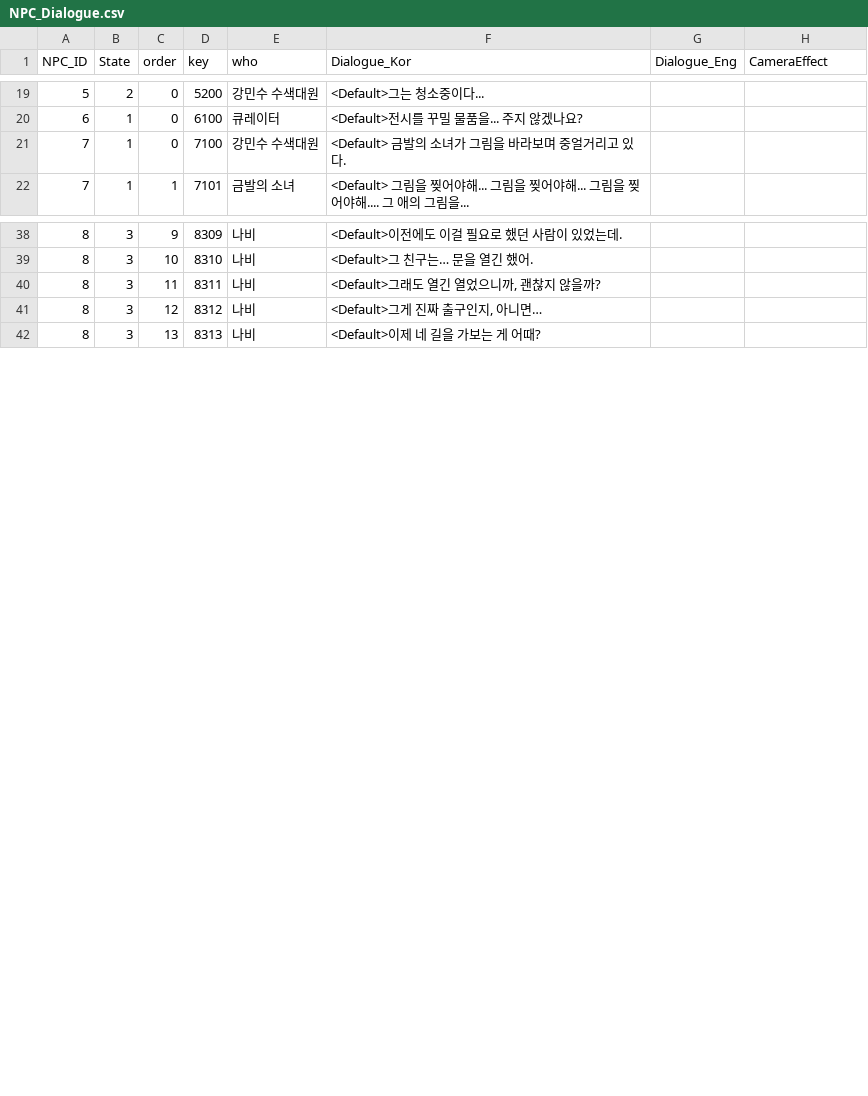
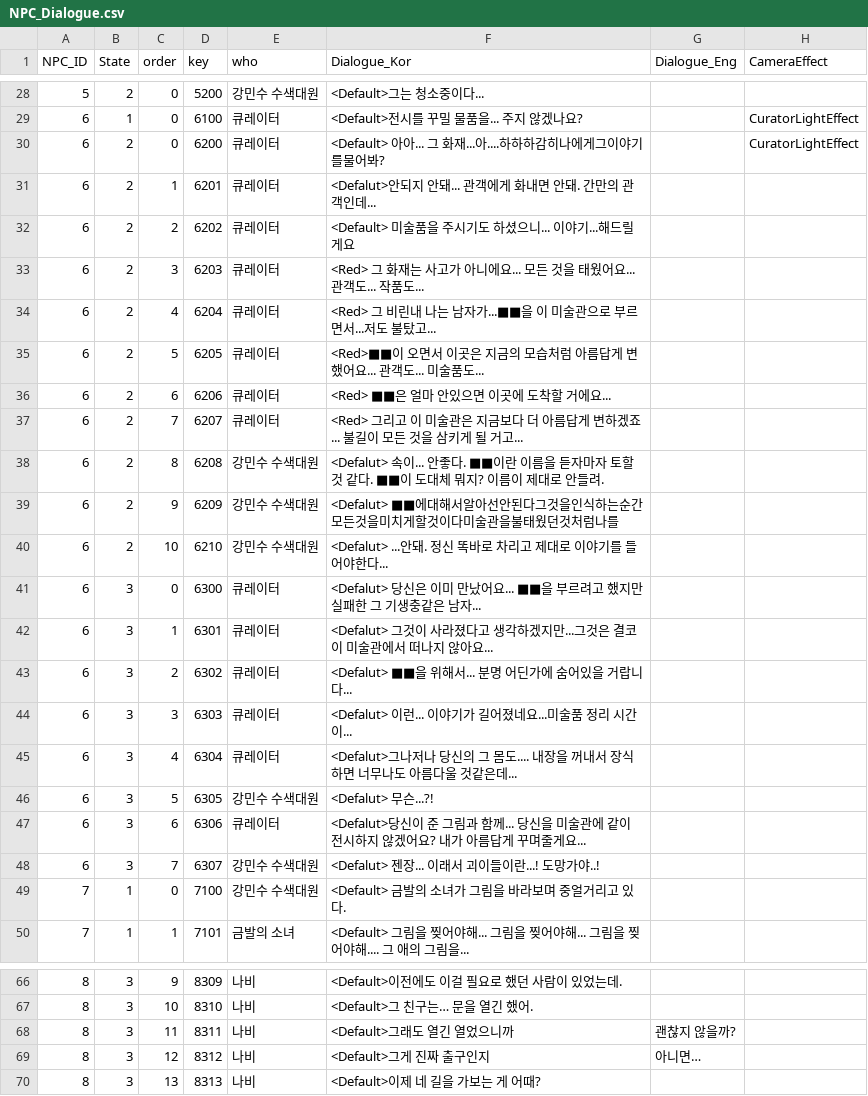
Before and after one commit to silverlnng/NapolitanProject, a CSV file: Content/CSVFile/NPC_Dialogue.csv, drawn as a sheet; only a part is shown, gaps mark what is left out; the diff covers the shown part only.

Commit message:
CuratorLightEffect 으로 큐레이터 조명 깜빡임

```diff
--- a/Content/CSVFile/NPC_Dialogue.csv
+++ b/Content/CSVFile/NPC_Dialogue.csv
@@ -20,3 +28,22 @@ NPC_ID,State,order,key,who,Dialogue_Kor,Dialogue_Eng,CameraEffect
 5,2,0,5200,강민수 수색대원,<Default>그는 청소중이다...,,
-6,1,0,6100,큐레이터,<Default>전시를 꾸밀 물품을... 주지 않겠나요?,,
+6,1,0,6100,큐레이터,<Default>전시를 꾸밀 물품을... 주지 않겠나요?,,CuratorLightEffect
+6,2,0,6200,큐레이터,<Default> 아아... 그 화재...아....하하하감히나에게그이야기를물어봐?,,CuratorLightEffect
+6,2,1,6201,큐레이터,<Defalut>안되지 안돼... 관객에게 화내면 안돼. 간만의 관객인데...,,
+6,2,2,6202,큐레이터,<Default> 미술품을 주시기도 하셨으니... 이야기...해드릴게요,,
+6,2,3,6203,큐레이터,<Red> 그 화재는 사고가 아니에요... 모든 것을 태웠어요... 관객도... 작품도...,,
+6,2,4,6204,큐레이터,<Red> 그 비린내 나는 남자가...■■을 이 미술관으로 부르면서...저도 불탔고...,,
+6,2,5,6205,큐레이터,<Red>■■이 오면서 이곳은 지금의 모습처럼 아름답게 변했어요... 관객도... 미술품도... ,,
+6,2,6,6206,큐레이터,<Red> ■■은 얼마 안있으면 이곳에 도착할 거에요...,,
+6,2,7,6207,큐레이터,<Red> 그리고 이 미술관은 지금보다 더 아름답게 변하겠죠... 불길이 모든 것을 삼키게 될 거고...,,
+6,2,8,6208,강민수 수색대원,<Defalut> 속이... 안좋다. ■■이란 이름을 듣자마자 토할 것 같다. ■■이 도대체 뭐지? 이름이 제대로 안들려.,,
+6,2,9,6209,강민수 수색대원,<Defalut> ■■에대해서알아선안된다그것을인식하는순간모든것을미치게할것이다미술관을불태웠던것처럼나를,,
+6,2,10,6210,강민수 수색대원,<Defalut> ...안돼. 정신 똑바로 차리고 제대로 이야기를 들어야한다...,,
+6,3,0,6300,큐레이터,<Defalut> 당신은 이미 만났어요...  ■■을 부르려고 했지만 실패한 그 기생충같은 남자...,,
+6,3,1,6301,큐레이터,<Defalut> 그것이 사라졌다고 생각하겠지만...그것은 결코 이 미술관에서 떠나지 않아요...,,
+6,3,2,6302,큐레이터,<Defalut> ■■을 위해서... 분명 어딘가에 숨어있을 거랍니다...,,
+6,3,3,6303,큐레이터,<Defalut> 이런... 이야기가 길어졌네요...미술품 정리 시간이...,,
+6,3,4,6304,큐레이터,<Defalut>그나저나 당신의 그 몸도.... 내장을 꺼내서 장식하면 너무나도 아름다울 것같은데... ,,
+6,3,5,6305,강민수 수색대원,<Defalut> 무슨...?!,,
+6,3,6,6306,큐레이터,<Defalut>당신이 준 그림과 함께... 당신을 미술관에 같이 전시하지 않겠어요? 내가 아름답게 꾸며줄게요...,,
+6,3,7,6307,강민수 수색대원,<Defalut> 젠장... 이래서 괴이들이란...! 도망가야..!,,
 7,1,0,7100,강민수 수색대원,<Default> 금발의 소녀가 그림을 바라보며 중얼거리고 있다. ,,
@@ -40,4 +67,4 @@ NPC_ID,State,order,key,who,Dialogue_Kor,Dialogue_Eng,CameraEffect
 8,3,10,8310,나비,<Default>그 친구는… 문을 열긴 했어.,,
-8,3,11,8311,나비,"<Default>그래도 열긴 열었으니까, 괜찮지 않을까?",,
-8,3,12,8312,나비,"<Default>그게 진짜 출구인지, 아니면… ",,
+8,3,11,8311,나비,<Default>그래도 열긴 열었으니까, 괜찮지 않을까?,,
+8,3,12,8312,나비,<Default>그게 진짜 출구인지, 아니면… ,,
 8,3,13,8313,나비,<Default>이제 네 길을 가보는 게 어때?,,
```
Also changed, not shown: 9 added rows and 25 edited cells elsewhere in this file, Content/CSVFile/NPC_Selection.csv, 6 other files.
